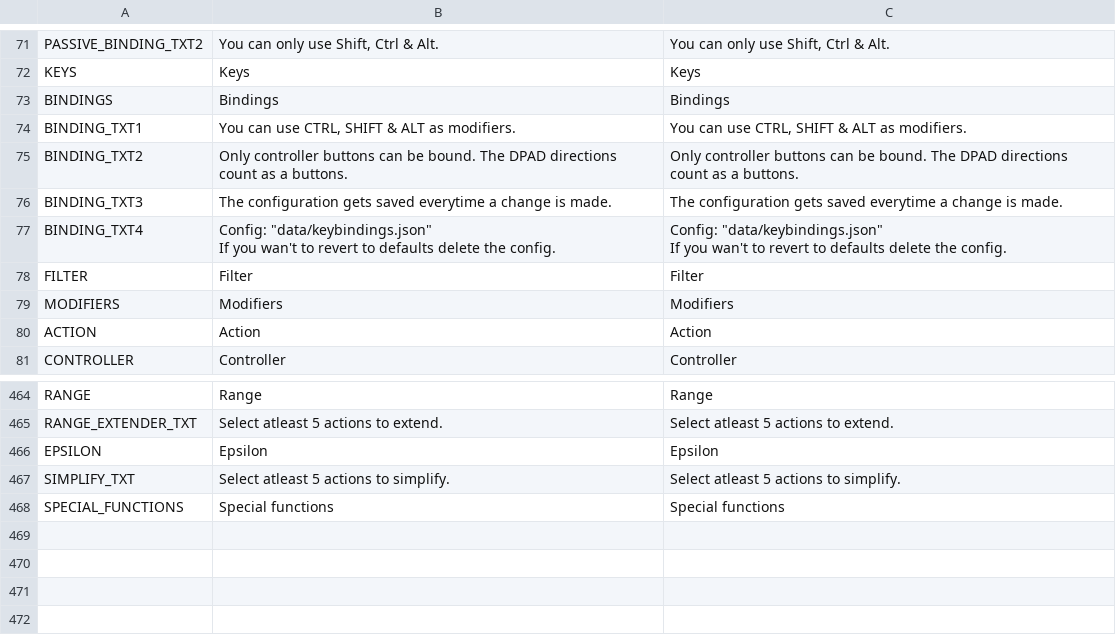
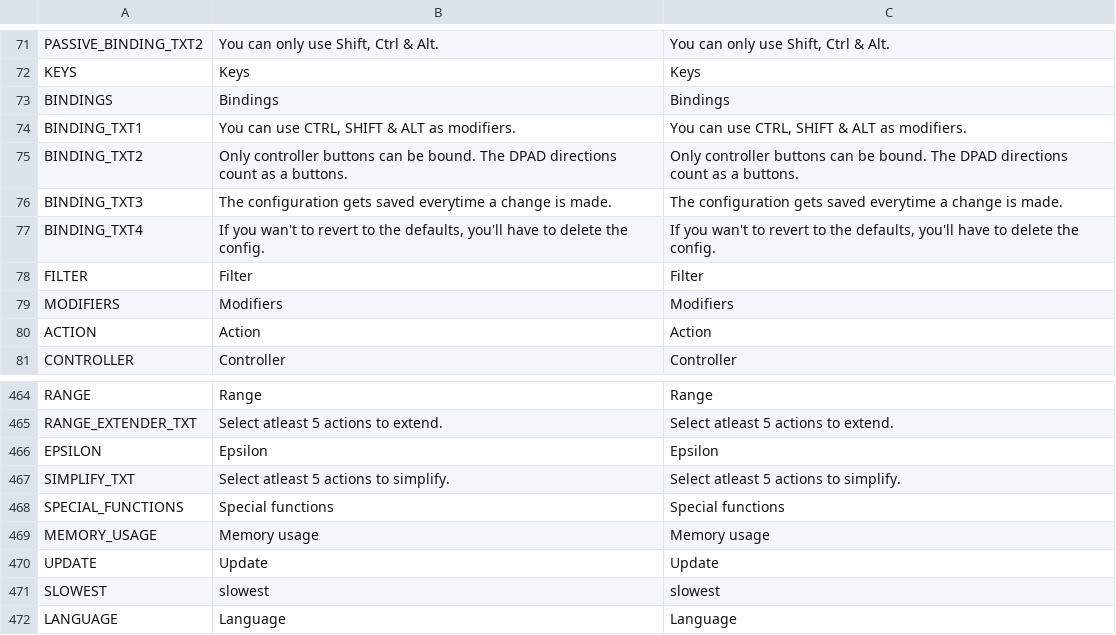
Before and after one commit to OpenFunscripter/OFS, a CSV file: localization/localization.csv, drawn as a sheet; only a part is shown, gaps mark what is left out.

Commit message:
translation loading

```diff
--- a/localization/localization.csv
+++ b/localization/localization.csv
@@ -78,5 +78,3 @@ BINDING_TXT2,Only controller buttons can be bound. The DPAD directions count as
 BINDING_TXT3,The configuration gets saved everytime a change is made.,The configuration gets saved everytime a change is made.
-BINDING_TXT4,"Config: ""data/keybindings.json""
-If you wan't to revert to defaults delete the config.","Config: ""data/keybindings.json""
-If you wan't to revert to defaults delete the config."
+BINDING_TXT4,"If you wan't to revert to the defaults, you'll have to delete the config.","If you wan't to revert to the defaults, you'll have to delete the config."
 FILTER,Filter,Filter
@@ -502 +500,5 @@ SIMPLIFY_TXT,Select atleast 5 actions to simplify.,Select atleast 5 actions to s
 SPECIAL_FUNCTIONS,Special functions,Special functions
+MEMORY_USAGE,Memory usage,Memory usage
+UPDATE,Update,Update
+SLOWEST,slowest,slowest
+LANGUAGE,Language,Language
```
Also changed, not shown: 10 other files.
